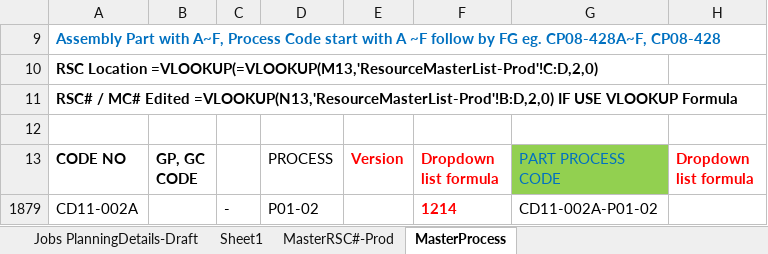
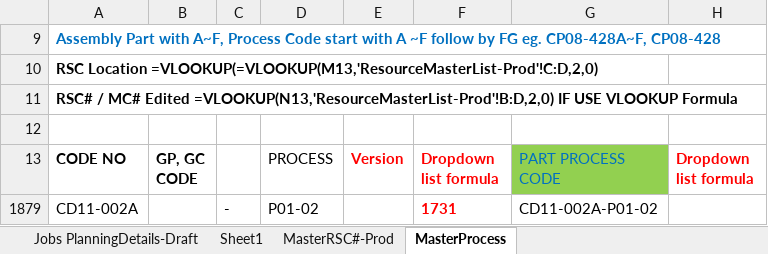
Before and after one commit to carrickcheah/llms_project, an Excel workbook: services/agent_production_planning/mydata222.xlsx, sheet MasterProcess, drawn as a sheet; only a part is shown; values as stored, in another font and other column widths than the file's, no borders; the diff names each change by its address in the sheet, - before the commit and + after, or states it on an @@ line.

```diff
--- a/services/agent_production_planning/mydata222.xlsx (sheet MasterProcess)
+++ b/services/agent_production_planning/mydata222.xlsx (sheet MasterProcess)
-F1879 (Dropdown list formula): 1214
+F1879 (Dropdown list formula): 1731
```
Also changed, not shown: sheet Jobs PlanningDetails-Draft, hidden cells, 4 other files.
